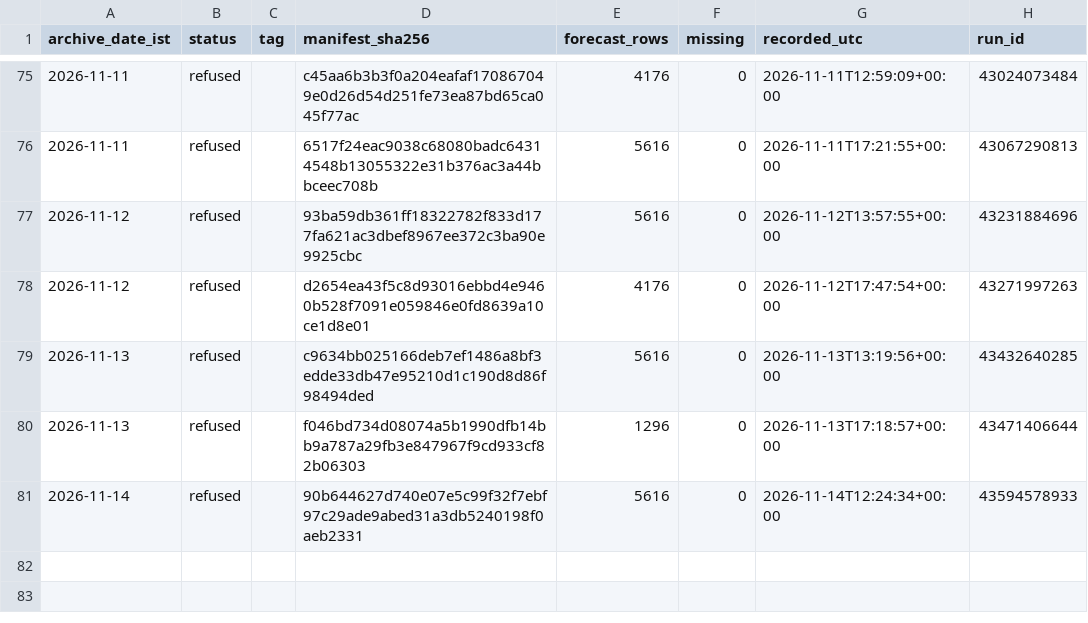
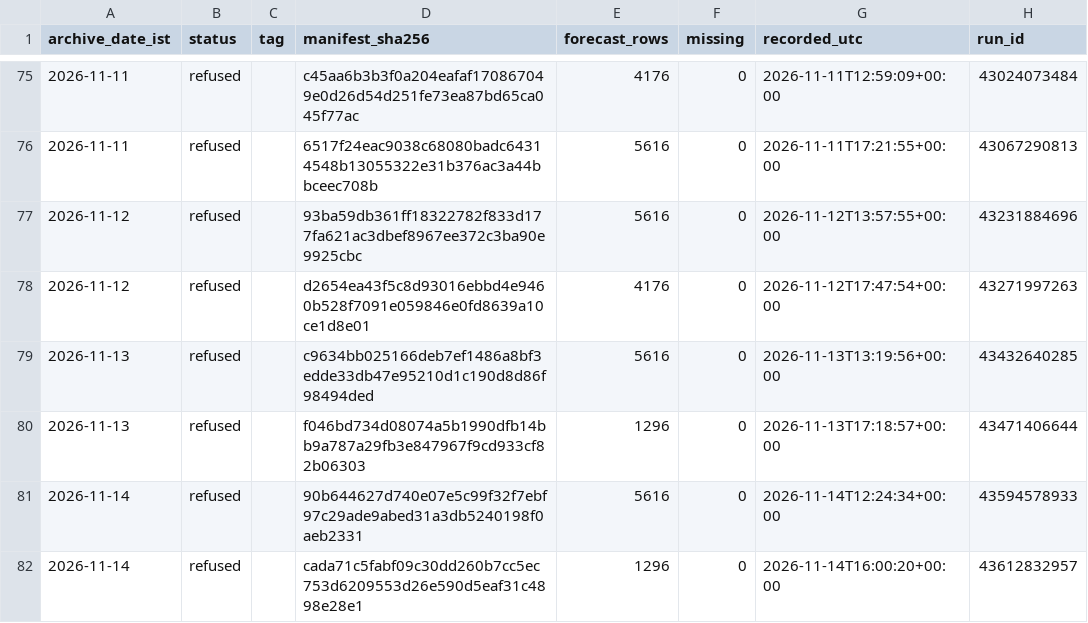
Before and after one commit to gnmcool/bharat-weather-intelligence-v2, a CSV file: INDEX.csv, drawn as a sheet; only a part is shown, gaps mark what is left out; the diff names each change by its address in the sheet, - before the commit and + after, or states it on an @@ line.

Commit message:
archive: refused 2026-11-14 (run 43612832957, inject=none)

```diff
--- a/INDEX.csv
+++ b/INDEX.csv
+row 82: 2026-11-14 | refused |  | cada71c5fabf09c30dd260b7cc5ec753d6209553d26e590d5eaf31c4898e28e1 | 1296 | 0 | 2026-11-14T16:00:20+00:00 | 43612832957
```
Also changed, not shown: 1 other file.
